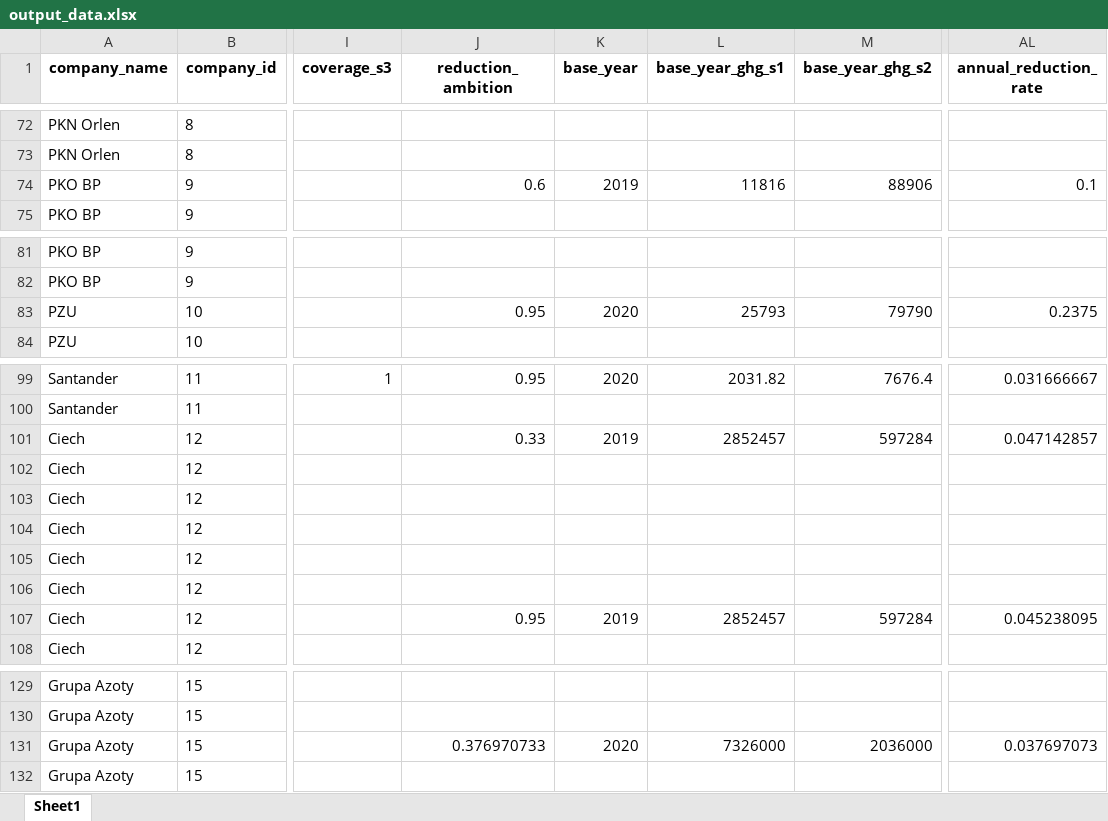
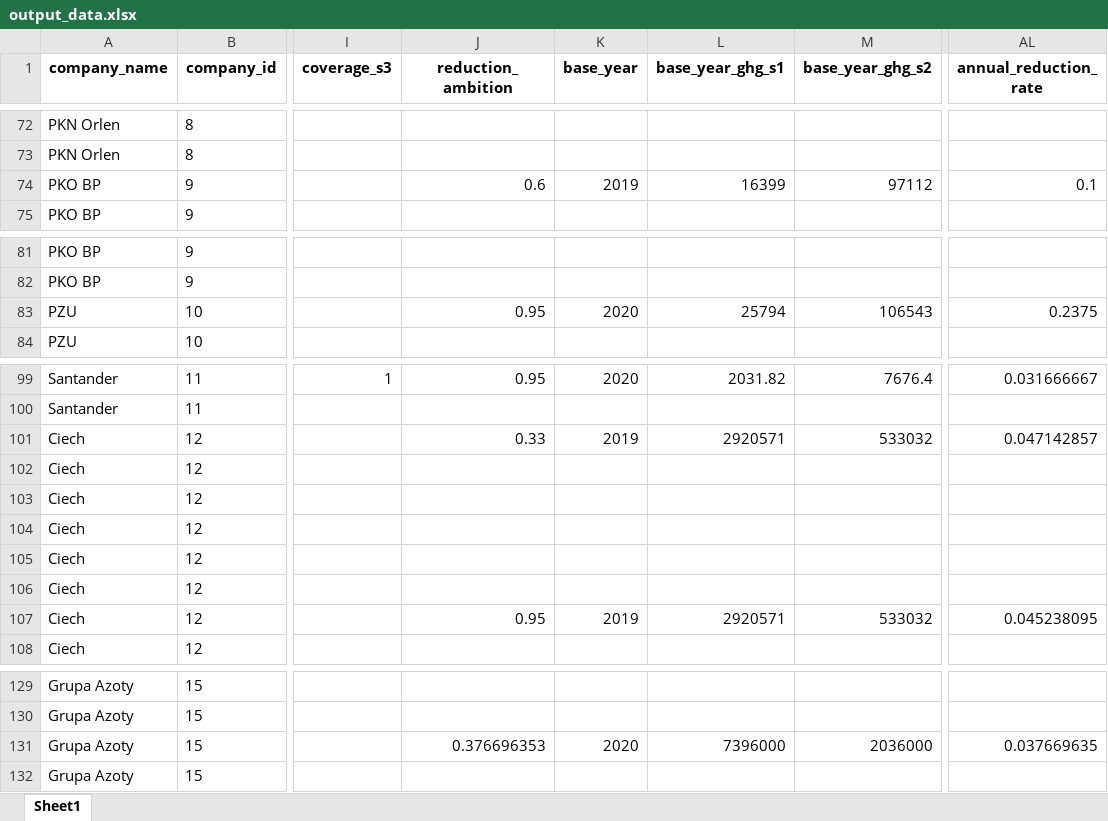
Before and after one commit to instrat-pl/temperature-scoring, an Excel workbook: data/clean/output_data.xlsx, sheet Sheet1, drawn as a sheet; only a part is shown, gaps mark what is left out; values as stored, in another font and other column widths than the file's, no borders; the diff covers the shown part only; the diff names each change by its address in the sheet, - before the commit and + after, or states it on an @@ line.

```diff
--- a/data/clean/output_data.xlsx (sheet Sheet1)
+++ b/data/clean/output_data.xlsx (sheet Sheet1)
-L74 (base_year_ghg_s1): 11816
+L74 (base_year_ghg_s1): 16399
-M74 (base_year_ghg_s2): 88906
+M74 (base_year_ghg_s2): 97112
-L83 (base_year_ghg_s1): 25793
+L83 (base_year_ghg_s1): 25794
-M83 (base_year_ghg_s2): 79790
+M83 (base_year_ghg_s2): 106543
-L101 (base_year_ghg_s1): 2852457
+L101 (base_year_ghg_s1): 2920571
-M101 (base_year_ghg_s2): 597284
+M101 (base_year_ghg_s2): 533032
-L107 (base_year_ghg_s1): 2852457
+L107 (base_year_ghg_s1): 2920571
-M107 (base_year_ghg_s2): 597284
+M107 (base_year_ghg_s2): 533032
-J131 (reduction_ambition): 0.376970733
+J131 (reduction_ambition): 0.376696353
-L131 (base_year_ghg_s1): 7326000
+L131 (base_year_ghg_s1): 7396000
-AL131 (annual_reduction_rate): 0.037697073
+AL131 (annual_reduction_rate): 0.037669635
```
Also changed, not shown: 31 edited cells elsewhere in this sheet, data/clean/input_data.xlsx, data/clean/input_data_with_estimates.xlsx, 19 other files.
